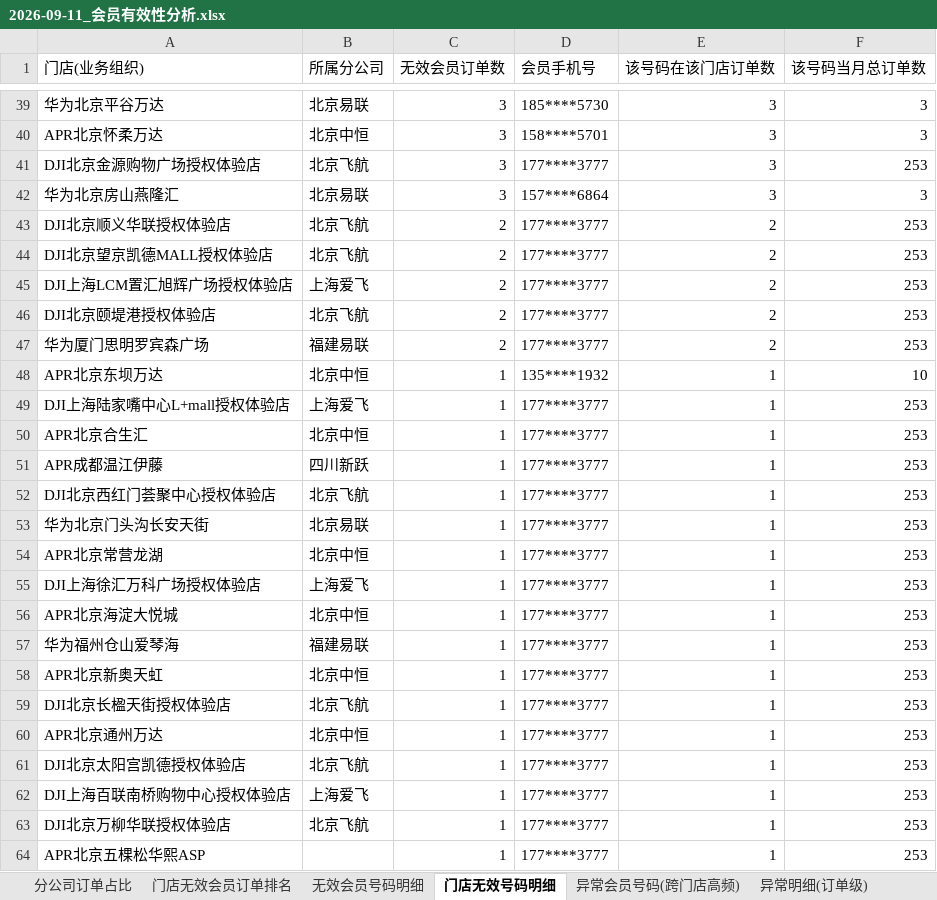
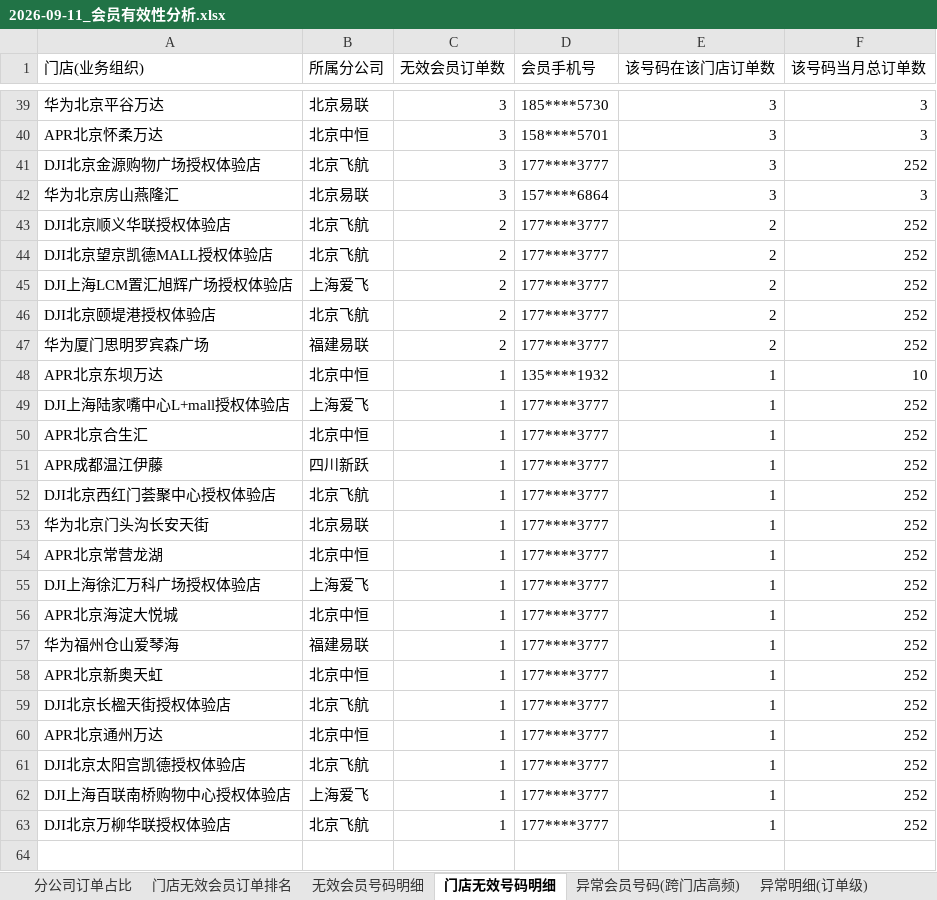
Before and after one commit to panghao007/retail-dashboard, an Excel workbook: d/2026-09-11_会员有效性分析.xlsx, sheet 门店无效号码明细, drawn as a sheet; only a part is shown, gaps mark what is left out; values as stored, in another font and other column widths than the file's, no borders; removed rows and columns are numbered as before the commit, all else as after; the diff covers the shown part only; the diff names each change by its address in the sheet, - before the commit and + after, or states it on an @@ line.

```diff
--- a/d/2026-09-11_会员有效性分析.xlsx (sheet 门店无效号码明细)
+++ b/d/2026-09-11_会员有效性分析.xlsx (sheet 门店无效号码明细)
-F41 (该号码当月总订单数): 253
+F41 (该号码当月总订单数): 252
-F43:F47 (该号码当月总订单数): 253
+F43:F47 (该号码当月总订单数): 252
-F49:F63 (该号码当月总订单数): 253
+F49:F63 (该号码当月总订单数): 252
-row 64: APR北京五棵松华熙ASP |  | 1 | 177****3777 | 1 | 253
```
Also changed, not shown: 1 moved row and 19 edited cells elsewhere in this sheet, sheet 异常明细(订单级), sheet 无效会员号码明细, sheet 退货订单明细, sheet 门店无效会员订单排名, sheet 分公司订单占比, sheet 异常会员号码(跨门店高频), 6 other files.
